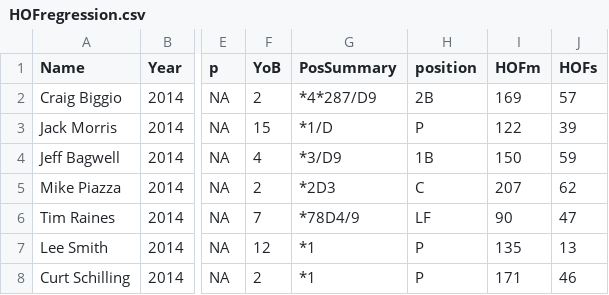
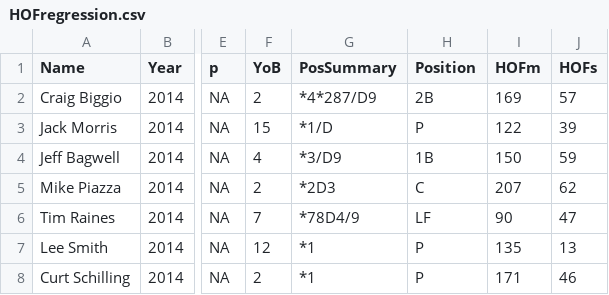
Before and after one commit to kshirley/HOFmodel, a CSV file: HOFregression.csv, drawn as a sheet; only a part is shown, gaps mark what is left out; the diff names each change by its address in the sheet, - before the commit and + after, or states it on an @@ line.

```diff
--- a/HOFregression.csv
+++ b/HOFregression.csv
-H1: position
+H1: Position
```
Also changed, not shown: 2 other files.
